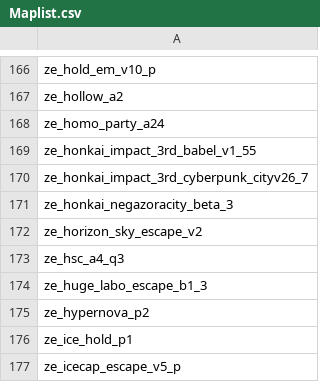
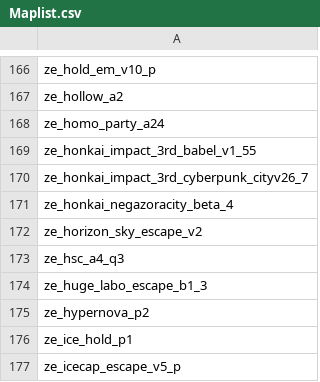
Before and after one commit to syuu-mp4/ze-lupercalia, a CSV file: Maplist.csv, drawn as a sheet; only a part is shown, gaps mark what is left out.

Commit message:
Update Maplist.csv

```diff
--- a/Maplist.csv
+++ b/Maplist.csv
@@ -170,3 +170,3 @@ ze_honkai_impact_3rd_babel_v1_55,
 ze_honkai_impact_3rd_cyberpunk_cityv26_7,
-ze_honkai_negazoracity_beta_3,
+ze_honkai_negazoracity_beta_4,
 ze_horizon_sky_escape_v2,
```
